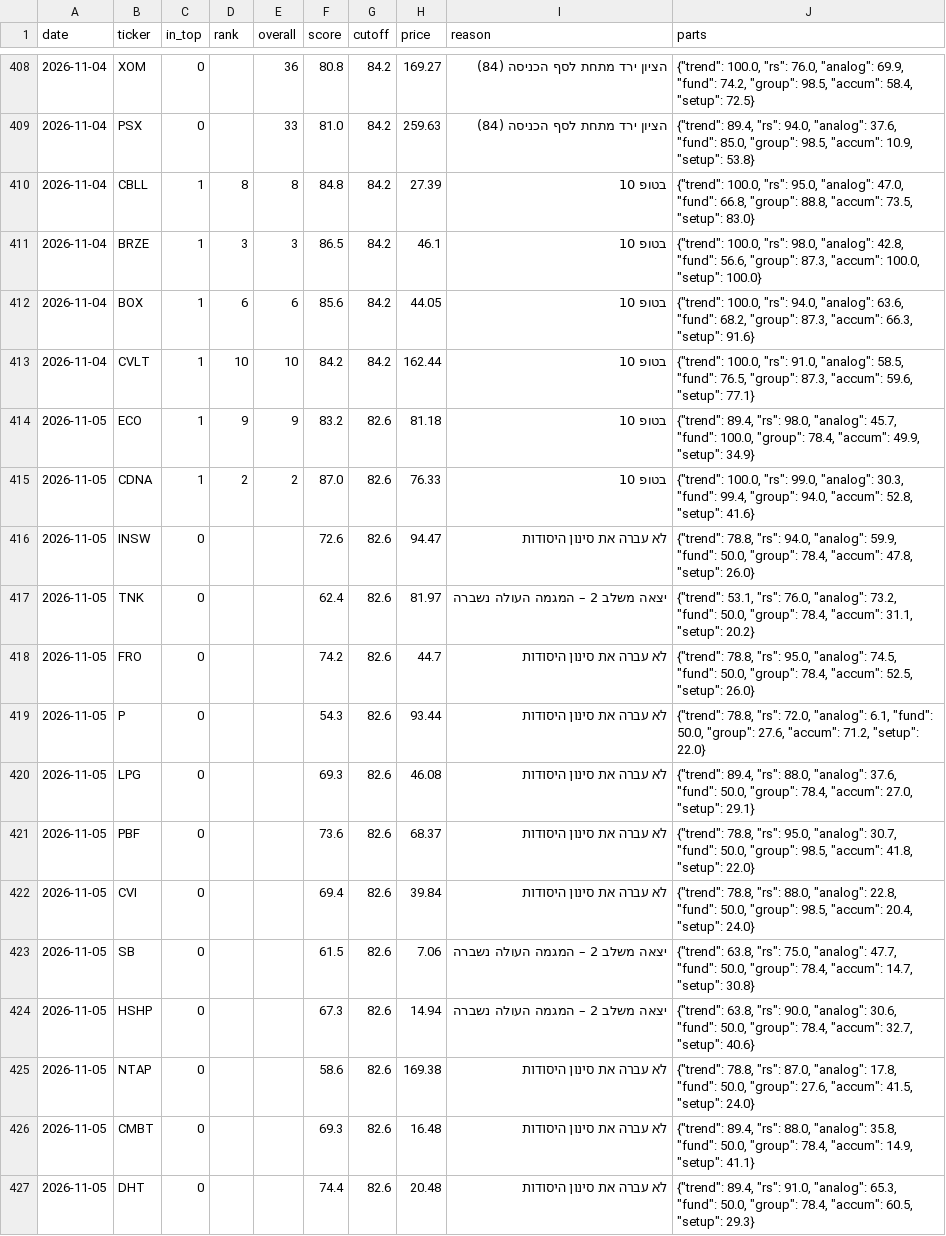
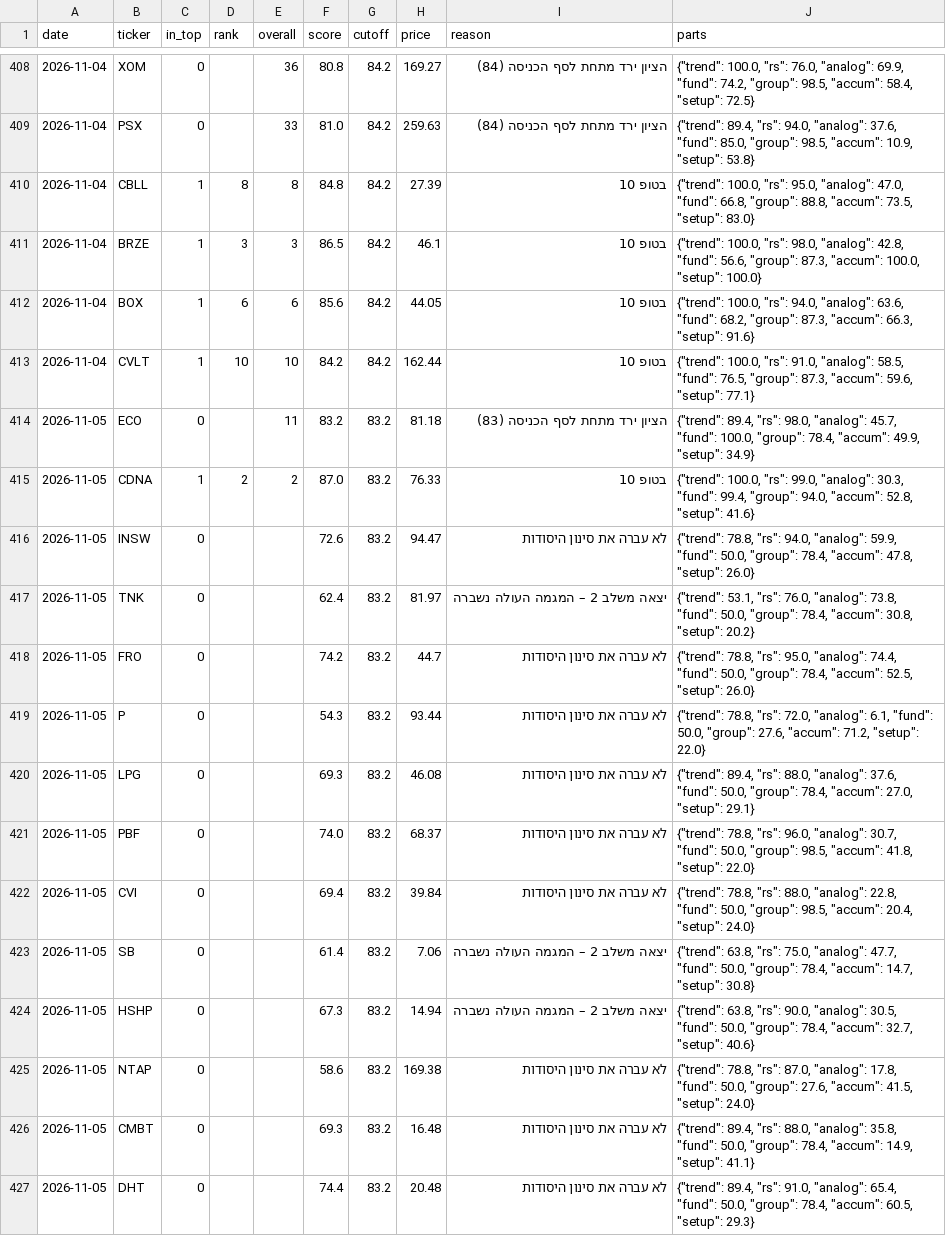
Before and after one commit to OdedAviv1211/stock-radar, a CSV file: data/pick_log.csv, drawn as a sheet; only a part is shown, gaps mark what is left out; the diff covers the shown part only.

```diff
--- a/data/pick_log.csv
+++ b/data/pick_log.csv
@@ -413,15 +413,15 @@ date,ticker,in_top,rank,overall,score,cutoff,price,reason,parts
 2026-11-04,CVLT,1,10,10,84.2,84.2,162.44,בטופ 10,"{""trend"": 100.0, ""rs"": 91.0, ""analog"": 58.5, ""fund"": 76.5, ""group"": 87.3, ""accum"": 59.6, ""setup"": 77.1}"
-2026-11-05,ECO,1,9,9,83.2,82.6,81.18,בטופ 10,"{""trend"": 89.4, ""rs"": 98.0, ""analog"": 45.7, ""fund"": 100.0, ""group"": 78.4, ""accum"": 49.9, ""setup"": 34.9}"
-2026-11-05,CDNA,1,2,2,87.0,82.6,76.33,בטופ 10,"{""trend"": 100.0, ""rs"": 99.0, ""analog"": 30.3, ""fund"": 99.4, ""group"": 94.0, ""accum"": 52.8, ""setup"": 41.6}"
-2026-11-05,INSW,0,,,72.6,82.6,94.47,לא עברה את סינון היסודות,"{""trend"": 78.8, ""rs"": 94.0, ""analog"": 59.9, ""fund"": 50.0, ""group"": 78.4, ""accum"": 47.8, ""setup"": 26.0}"
-2026-11-05,TNK,0,,,62.4,82.6,81.97,יצאה משלב 2 – המגמה העולה נשברה,"{""trend"": 53.1, ""rs"": 76.0, ""analog"": 73.2, ""fund"": 50.0, ""group"": 78.4, ""accum"": 31.1, ""setup"": 20.2}"
-2026-11-05,FRO,0,,,74.2,82.6,44.7,לא עברה את סינון היסודות,"{""trend"": 78.8, ""rs"": 95.0, ""analog"": 74.5, ""fund"": 50.0, ""group"": 78.4, ""accum"": 52.5, ""setup"": 26.0}"
-2026-11-05,P,0,,,54.3,82.6,93.44,לא עברה את סינון היסודות,"{""trend"": 78.8, ""rs"": 72.0, ""analog"": 6.1, ""fund"": 50.0, ""group"": 27.6, ""accum"": 71.2, ""setup"": 22.0}"
-2026-11-05,LPG,0,,,69.3,82.6,46.08,לא עברה את סינון היסודות,"{""trend"": 89.4, ""rs"": 88.0, ""analog"": 37.6, ""fund"": 50.0, ""group"": 78.4, ""accum"": 27.0, ""setup"": 29.1}"
-2026-11-05,PBF,0,,,73.6,82.6,68.37,לא עברה את סינון היסודות,"{""trend"": 78.8, ""rs"": 95.0, ""analog"": 30.7, ""fund"": 50.0, ""group"": 98.5, ""accum"": 41.8, ""setup"": 22.0}"
-2026-11-05,CVI,0,,,69.4,82.6,39.84,לא עברה את סינון היסודות,"{""trend"": 78.8, ""rs"": 88.0, ""analog"": 22.8, ""fund"": 50.0, ""group"": 98.5, ""accum"": 20.4, ""setup"": 24.0}"
-2026-11-05,SB,0,,,61.5,82.6,7.06,יצאה משלב 2 – המגמה העולה נשברה,"{""trend"": 63.8, ""rs"": 75.0, ""analog"": 47.7, ""fund"": 50.0, ""group"": 78.4, ""accum"": 14.7, ""setup"": 30.8}"
-2026-11-05,HSHP,0,,,67.3,82.6,14.94,יצאה משלב 2 – המגמה העולה נשברה,"{""trend"": 63.8, ""rs"": 90.0, ""analog"": 30.6, ""fund"": 50.0, ""group"": 78.4, ""accum"": 32.7, ""setup"": 40.6}"
-2026-11-05,NTAP,0,,,58.6,82.6,169.38,לא עברה את סינון היסודות,"{""trend"": 78.8, ""rs"": 87.0, ""analog"": 17.8, ""fund"": 50.0, ""group"": 27.6, ""accum"": 41.5, ""setup"": 24.0}"
-2026-11-05,CMBT,0,,,69.3,82.6,16.48,לא עברה את סינון היסודות,"{""trend"": 89.4, ""rs"": 88.0, ""analog"": 35.8, ""fund"": 50.0, ""group"": 78.4, ""accum"": 14.9, ""setup"": 41.1}"
-2026-11-05,DHT,0,,,74.4,82.6,20.48,לא עברה את סינון היסודות,"{""trend"": 89.4, ""rs"": 91.0, ""analog"": 65.3, ""fund"": 50.0, ""group"": 78.4, ""accum"": 60.5, ""setup"": 29.3}"
+2026-11-05,ECO,0,,11,83.2,83.2,81.18,הציון ירד מתחת לסף הכניסה (83),"{""trend"": 89.4, ""rs"": 98.0, ""analog"": 45.7, ""fund"": 100.0, ""group"": 78.4, ""accum"": 49.9, ""setup"": 34.9}"
+2026-11-05,CDNA,1,2,2,87.0,83.2,76.33,בטופ 10,"{""trend"": 100.0, ""rs"": 99.0, ""analog"": 30.3, ""fund"": 99.4, ""group"": 94.0, ""accum"": 52.8, ""setup"": 41.6}"
+2026-11-05,INSW,0,,,72.6,83.2,94.47,לא עברה את סינון היסודות,"{""trend"": 78.8, ""rs"": 94.0, ""analog"": 59.9, ""fund"": 50.0, ""group"": 78.4, ""accum"": 47.8, ""setup"": 26.0}"
+2026-11-05,TNK,0,,,62.4,83.2,81.97,יצאה משלב 2 – המגמה העולה נשברה,"{""trend"": 53.1, ""rs"": 76.0, ""analog"": 73.8, ""fund"": 50.0, ""group"": 78.4, ""accum"": 30.8, ""setup"": 20.2}"
+2026-11-05,FRO,0,,,74.2,83.2,44.7,לא עברה את סינון היסודות,"{""trend"": 78.8, ""rs"": 95.0, ""analog"": 74.4, ""fund"": 50.0, ""group"": 78.4, ""accum"": 52.5, ""setup"": 26.0}"
+2026-11-05,P,0,,,54.3,83.2,93.44,לא עברה את סינון היסודות,"{""trend"": 78.8, ""rs"": 72.0, ""analog"": 6.1, ""fund"": 50.0, ""group"": 27.6, ""accum"": 71.2, ""setup"": 22.0}"
+2026-11-05,LPG,0,,,69.3,83.2,46.08,לא עברה את סינון היסודות,"{""trend"": 89.4, ""rs"": 88.0, ""analog"": 37.6, ""fund"": 50.0, ""group"": 78.4, ""accum"": 27.0, ""setup"": 29.1}"
+2026-11-05,PBF,0,,,74.0,83.2,68.37,לא עברה את סינון היסודות,"{""trend"": 78.8, ""rs"": 96.0, ""analog"": 30.7, ""fund"": 50.0, ""group"": 98.5, ""accum"": 41.8, ""setup"": 22.0}"
+2026-11-05,CVI,0,,,69.4,83.2,39.84,לא עברה את סינון היסודות,"{""trend"": 78.8, ""rs"": 88.0, ""analog"": 22.8, ""fund"": 50.0, ""group"": 98.5, ""accum"": 20.4, ""setup"": 24.0}"
+2026-11-05,SB,0,,,61.4,83.2,7.06,יצאה משלב 2 – המגמה העולה נשברה,"{""trend"": 63.8, ""rs"": 75.0, ""analog"": 47.7, ""fund"": 50.0, ""group"": 78.4, ""accum"": 14.7, ""setup"": 30.8}"
+2026-11-05,HSHP,0,,,67.3,83.2,14.94,יצאה משלב 2 – המגמה העולה נשברה,"{""trend"": 63.8, ""rs"": 90.0, ""analog"": 30.5, ""fund"": 50.0, ""group"": 78.4, ""accum"": 32.7, ""setup"": 40.6}"
+2026-11-05,NTAP,0,,,58.6,83.2,169.38,לא עברה את סינון היסודות,"{""trend"": 78.8, ""rs"": 87.0, ""analog"": 17.8, ""fund"": 50.0, ""group"": 27.6, ""accum"": 41.5, ""setup"": 24.0}"
+2026-11-05,CMBT,0,,,69.3,83.2,16.48,לא עברה את סינון היסודות,"{""trend"": 89.4, ""rs"": 88.0, ""analog"": 35.8, ""fund"": 50.0, ""group"": 78.4, ""accum"": 14.9, ""setup"": 41.1}"
+2026-11-05,DHT,0,,,74.4,83.2,20.48,לא עברה את סינון היסודות,"{""trend"": 89.4, ""rs"": 91.0, ""analog"": 65.4, ""fund"": 50.0, ""group"": 78.4, ""accum"": 60.5, ""setup"": 29.3}"
```
Also changed, not shown: 1 added row and 62 edited cells elsewhere in this file, data/picks_history.csv, 6 other files.
